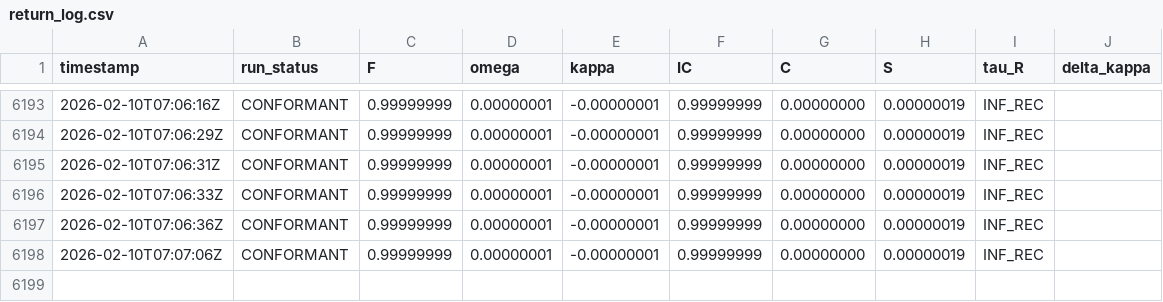
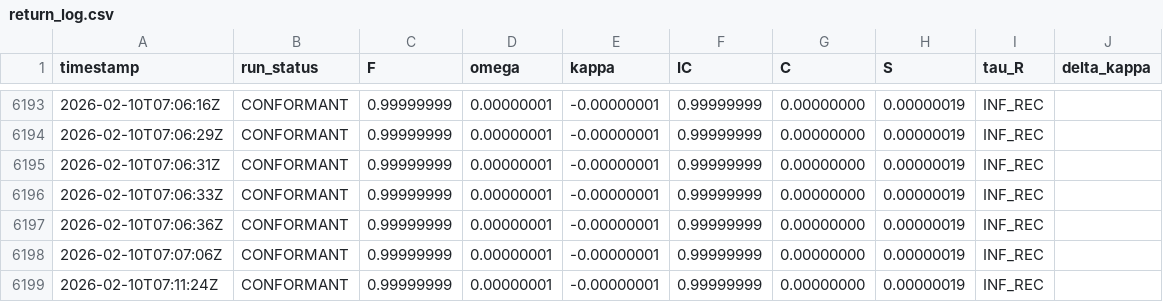
Before and after one commit to calebpruett927/GENERATIVE-COLLAPSE-DYNAMICS, a CSV file: ledger/return_log.csv, drawn as a sheet; only a part is shown, gaps mark what is left out; the diff names each change by its address in the sheet, - before the commit and + after, or states it on an @@ line.

```diff
--- a/ledger/return_log.csv
+++ b/ledger/return_log.csv
+row 6199: 2026-02-10T07:11:24Z | CONFORMANT | 0.99999999 | 0.00000001 | -0.00000001 | 0.99999999 | 0.00000000 | 0.00000019 | INF_REC
```
Also changed, not shown: 2 other files.
